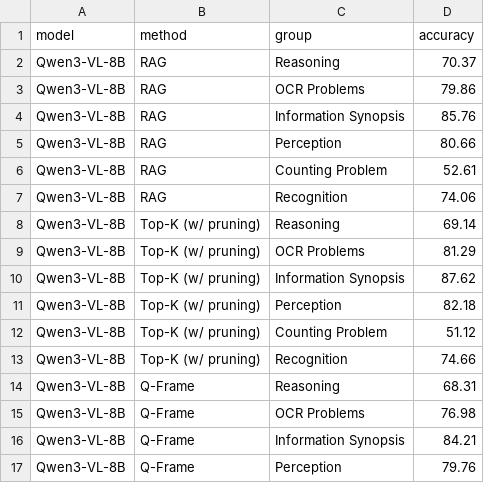
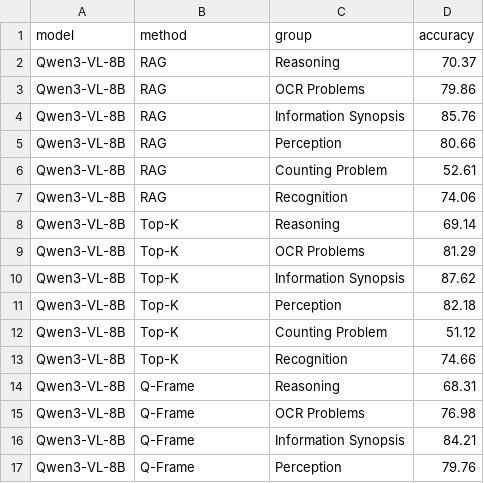
Before and after one commit to AyushBarik/TALON, a CSV file: fig/videomme_radar.csv, drawn as a sheet; only a part is shown.

```diff
--- a/fig/videomme_radar.csv
+++ b/fig/videomme_radar.csv
@@ -7,8 +7,8 @@ Qwen3-VL-8B,RAG,Counting Problem,52.61
 Qwen3-VL-8B,RAG,Recognition,74.06
-Qwen3-VL-8B,Top-K (w/ pruning),Reasoning,69.14
-Qwen3-VL-8B,Top-K (w/ pruning),OCR Problems,81.29
-Qwen3-VL-8B,Top-K (w/ pruning),Information Synopsis,87.62
-Qwen3-VL-8B,Top-K (w/ pruning),Perception,82.18
-Qwen3-VL-8B,Top-K (w/ pruning),Counting Problem,51.12
-Qwen3-VL-8B,Top-K (w/ pruning),Recognition,74.66
+Qwen3-VL-8B,Top-K,Reasoning,69.14
+Qwen3-VL-8B,Top-K,OCR Problems,81.29
+Qwen3-VL-8B,Top-K,Information Synopsis,87.62
+Qwen3-VL-8B,Top-K,Perception,82.18
+Qwen3-VL-8B,Top-K,Counting Problem,51.12
+Qwen3-VL-8B,Top-K,Recognition,74.66
 Qwen3-VL-8B,Q-Frame,Reasoning,68.31
```
Also changed, not shown: fig/budget_curve.csv, fig/multiturn_curve.csv, 31 other files.
